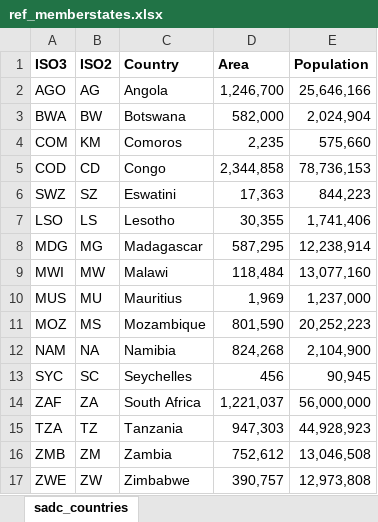
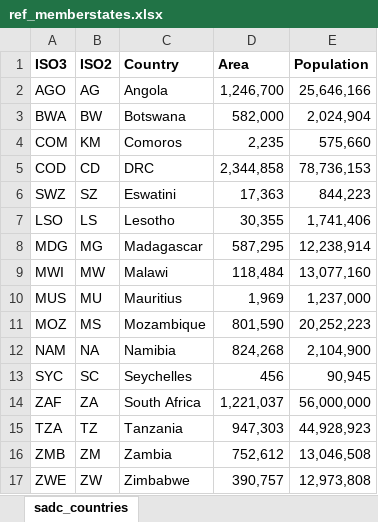
Before and after one commit to lmakoti/02_International-Day-of-Women-and-Girls-in-Science, an Excel workbook: 01_Datasources/ref_memberstates.xlsx, sheet sadc_countries, drawn as a sheet; values as stored, in another font and other column widths than the file's, no borders; the diff names each change by its address in the sheet, - before the commit and + after, or states it on an @@ line.

```diff
--- a/01_Datasources/ref_memberstates.xlsx (sheet sadc_countries)
+++ b/01_Datasources/ref_memberstates.xlsx (sheet sadc_countries)
-C5 (Country): Congo
+C5 (Country): DRC
```
Also changed, not shown: 26 other files.
